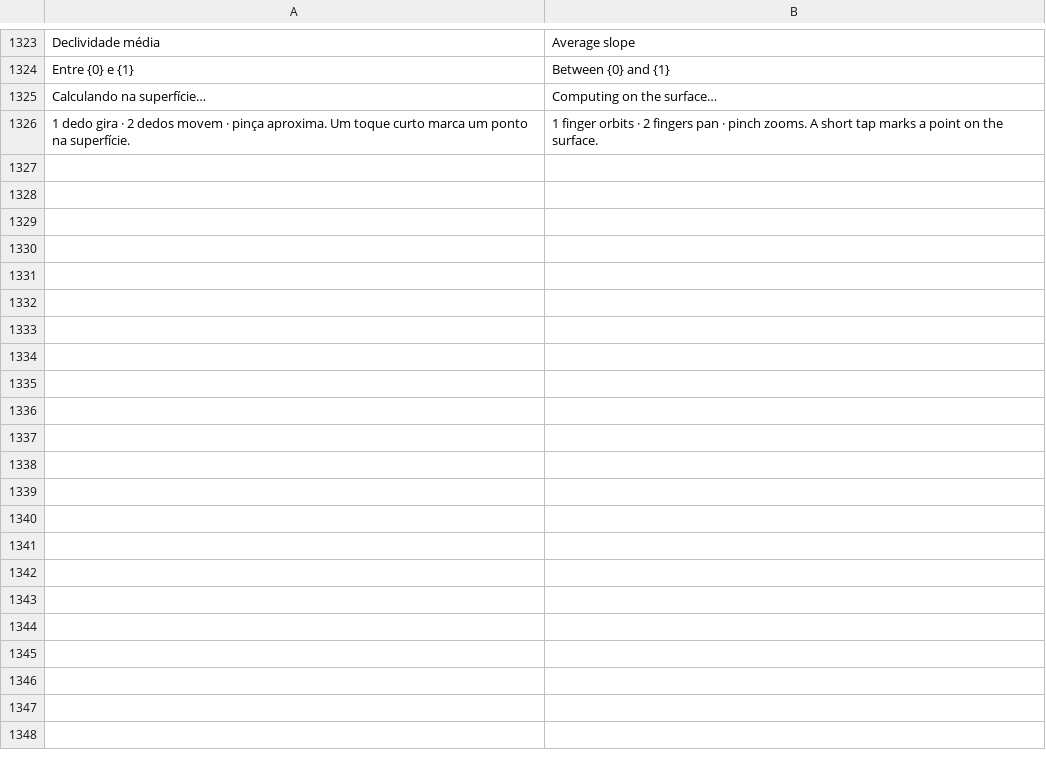
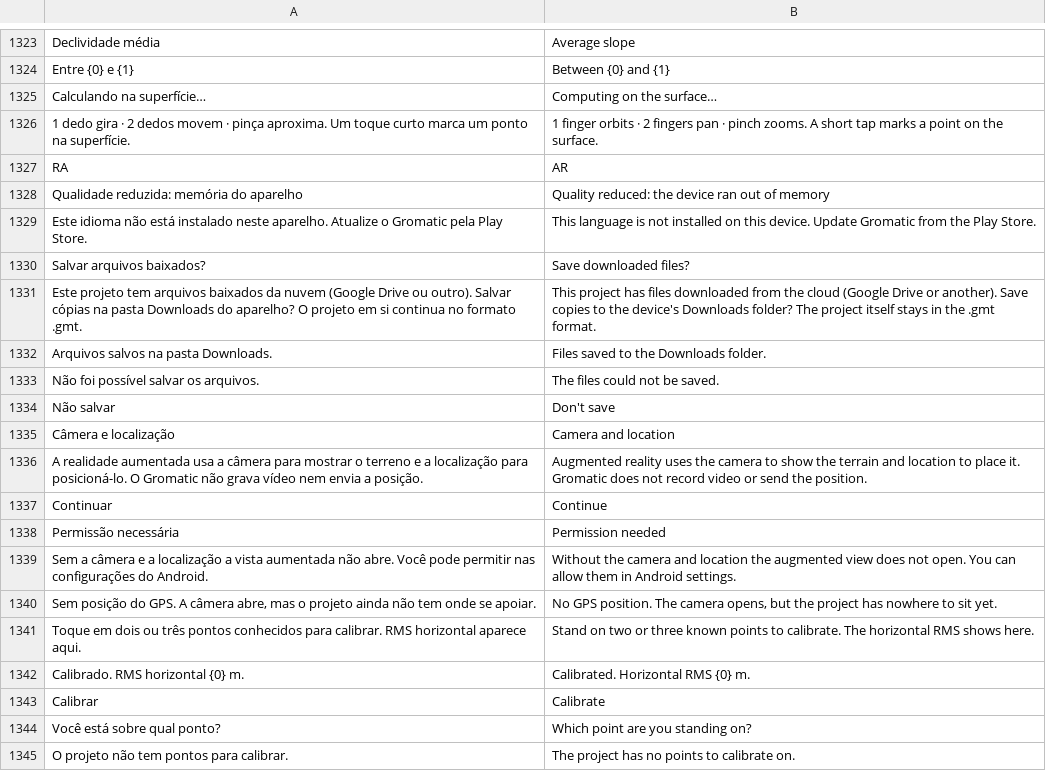
Before and after one commit to psstz-lima/app-dwg, a TSV file: core/src/main/resources/com/appdwg/core/i18n/en.tsv, drawn as a sheet; only a part is shown, gaps mark what is left out; the diff names each change by its address in the sheet, - before the commit and + after, or states it on an @@ line.

```diff
--- a/core/src/main/resources/com/appdwg/core/i18n/en.tsv
+++ b/core/src/main/resources/com/appdwg/core/i18n/en.tsv
+row 1327: RA | AR
+row 1328: Qualidade reduzida: memória do aparelho | Quality reduced: the device ran out of memory
+row 1329: Este idioma não está instalado neste aparelho. Atualize o Gromatic pela Play Store. | This language is not installed on this device. Update Gromatic from the Play Store.
+row 1330: Salvar arquivos baixados? | Save downloaded files?
+row 1331: Este projeto tem arquivos baixados da nuvem (Google Drive ou outro). Salvar cópias na pasta Downloads do aparelho? O projeto em si continua no formato .gmt. | This project has files downloaded from the cloud (Google Drive or another). Save copies to the device's Downloads folder? The project itself stays in the .gmt format.
+row 1332: Arquivos salvos na pasta Downloads. | Files saved to the Downloads folder.
+row 1333: Não foi possível salvar os arquivos. | The files could not be saved.
+row 1334: Não salvar | Don't save
+row 1335: Câmera e localização | Camera and location
+row 1336: A realidade aumentada usa a câmera para mostrar o terreno e a localização para posicioná-lo. O Gromatic não grava vídeo nem envia a posição. | Augmented reality uses the camera to show the terrain and location to place it. Gromatic does not record video or send the position.
+row 1337: Continuar | Continue
+row 1338: Permissão necessária | Permission needed
+row 1339: Sem a câmera e a localização a vista aumentada não abre. Você pode permitir nas configurações do Android. | Without the camera and location the augmented view does not open. You can allow them in Android settings.
+row 1340: Sem posição do GPS. A câmera abre, mas o projeto ainda não tem onde se apoiar. | No GPS position. The camera opens, but the project has nowhere to sit yet.
+row 1341: Toque em dois ou três pontos conhecidos para calibrar. RMS horizontal aparece aqui. | Stand on two or three known points to calibrate. The horizontal RMS shows here.
+row 1342: Calibrado. RMS horizontal {0} m. | Calibrated. Horizontal RMS {0} m.
+row 1343: Calibrar | Calibrate
+row 1344: Você está sobre qual ponto? | Which point are you standing on?
+row 1345: O projeto não tem pontos para calibrar. | The project has no points to calibrate on.
```
Also changed, not shown: 32 other files.
